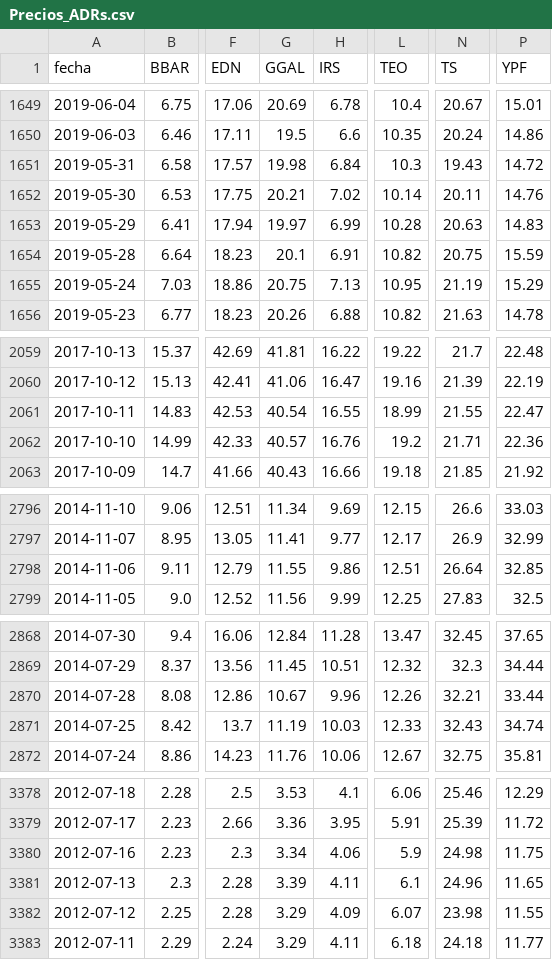
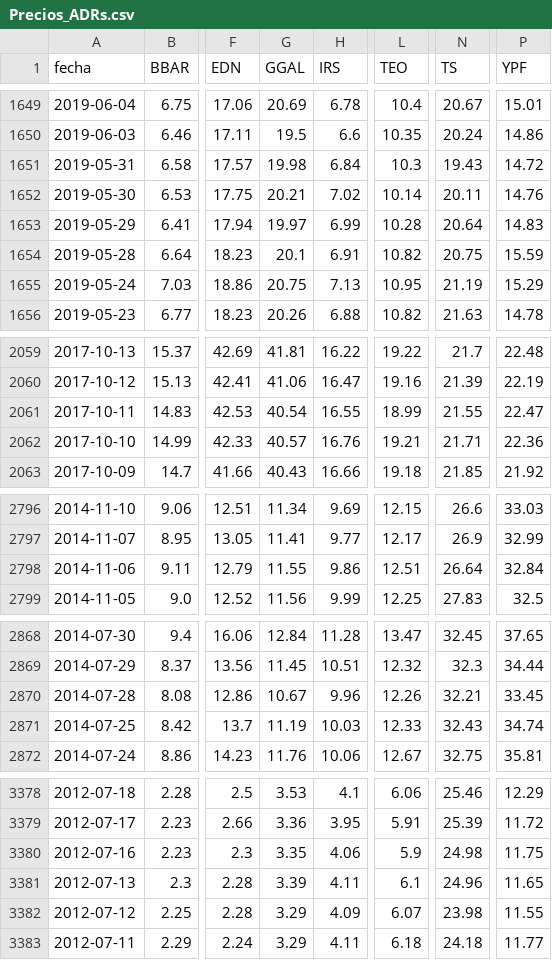
Before and after one commit to jesusrobles824/base-de-datos, a CSV file: Precios_ADRs.csv, drawn as a sheet; only a part is shown, gaps mark what is left out; the diff covers the shown part only; the diff names each change by its address in the sheet, - before the commit and + after, or states it on an @@ line.

```diff
--- a/Precios_ADRs.csv
+++ b/Precios_ADRs.csv
-N1653 (TS): 20.63
+N1653 (TS): 20.64
-L2062 (TEO): 19.2
+L2062 (TEO): 19.21
-P2798 (YPF): 32.85
+P2798 (YPF): 32.84
-P2870 (YPF): 33.44
+P2870 (YPF): 33.45
-G3380 (GGAL): 3.34
+G3380 (GGAL): 3.35
```
Also changed, not shown: 1 edited cell elsewhere in this file, ADRs_variacion_porcentual_diaria.csv.
